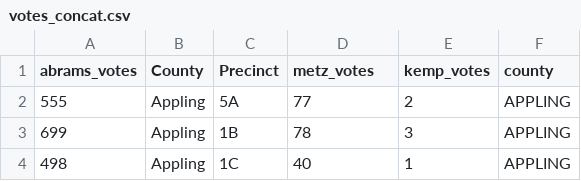
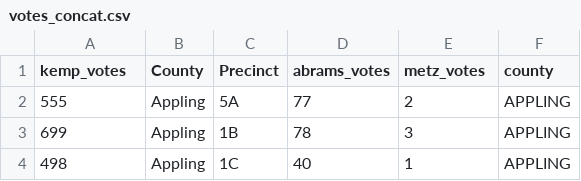
Before and after one commit to jacquelynelias/precinct-election-results, a CSV file: data/votes_concat.csv, drawn as a sheet; only a part is shown.

Commit message:
fixed data

```diff
--- a/data/votes_concat.csv
+++ b/data/votes_concat.csv
@@ -1,2 +1,2 @@
-abrams_votes,County,Precinct,metz_votes,kemp_votes,county
+kemp_votes,County,Precinct,abrams_votes,metz_votes,county
 555,Appling,5A,77,2,APPLING
```
